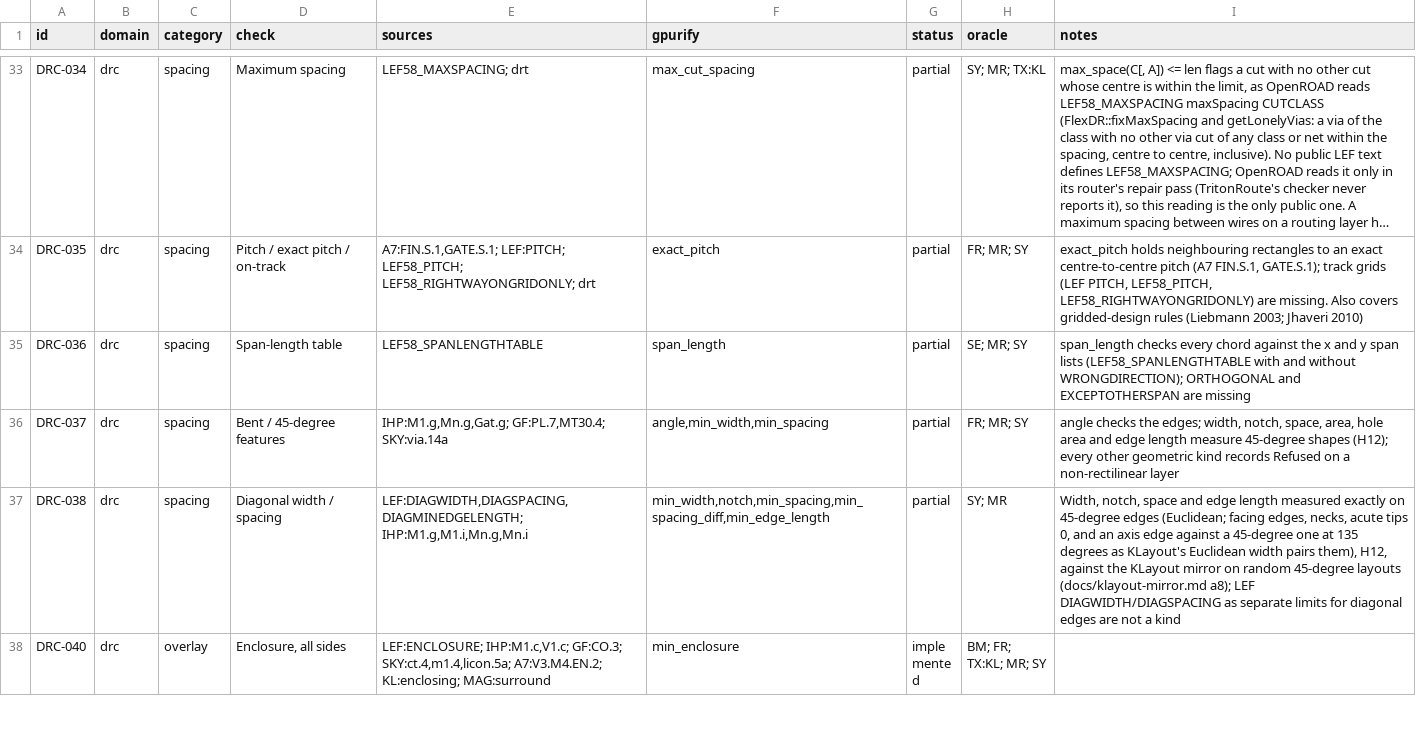
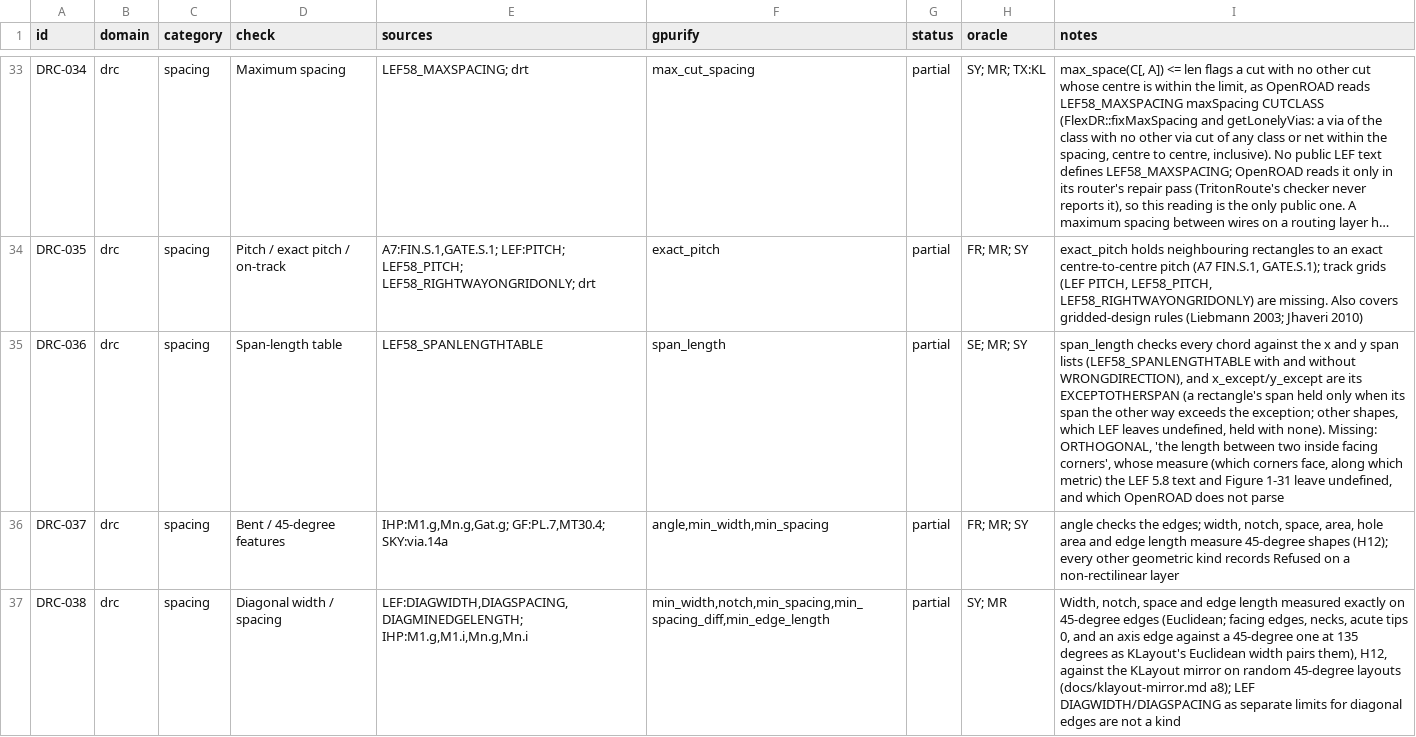
Before and after one commit to UW-ASIC/GPurify, a TSV file: docs/check-catalog.tsv, drawn as a sheet; only a part is shown, gaps mark what is left out; the shorter side is filled out with more unchanged rows; long unchanged cells end in …; the diff names each change by its address in the sheet, - before the commit and + after, or states it on an @@ line.

Commit message:
drc: a span list may hold a rectangle's span only beyond its other span, as LEF58 EXCEPTOTHERSPAN does (X1)
DRC-036 left SPANLENGTHTABLE's EXCEPTOTHERSPAN missing. The LEF/DEF 5.8
text defines it: "the span length rule only applies if the span length
on the perpendicular direction is greater than the specified
otherSpanlength. This construct must be defined on a layer with
RECTONLY."

span_length(L; x: [..], y: [..], x_except: len | none, y_except: len |
none) carries one exception per list (SpanTable::x_except, y_except): a
rectangle's horizontal span is held on x only when its height exceeds
x_except, its vertical span on y only when its width exceeds y_except.
Any other figure, which LEF leaves undefined, is held with no exception
(fails closed). The deck library carries it (RuleRow::except_other, the
decompiler writes only the stated exceptions, the printer writes none
for the other).

ORTHOGONAL stays missing: LEF's "length between two inside facing
corners" names no measure, and OpenROAD does not parse the property.

Tests and oracles:
- tests/exhaustive (DRC-036): a 150 wide rectangle with its height
  swept around 200 (its 150 held only above 200, its height always) and
  an L held with no exception; the LEF text, under the symmetries that
  keep the axes. Breaks if the exception is >= (200 holds the 150), if it
  applies to the wrong list, or if non-rectangles are exempted.
- crates/check/tests/deck/kinds.rs: the exception form in text and in
  Rust, equal decks and the printer round trip.

```diff
--- a/docs/check-catalog.tsv
+++ b/docs/check-catalog.tsv
-I35 (notes): …and without WRONGDIRECTION); ORTHOGONAL and EXCEPTOTHERSPAN are missing
+I35 (notes): …and without WRONGDIRECTION), and x_except/y_except are its EXCEPTOTHERSPAN (a rectangle's span held only when its span the other way exceeds the exception; other shapes, which LEF leaves undefined, held with none). Missing: ORTHOGONAL, 'the length between two inside facing corners', whose measure (which corners face, along which metric) the LEF 5.8 text and Figure 1-31 leave undefined, and which OpenROAD does not parse
```
Also changed, not shown: 9 other files.
